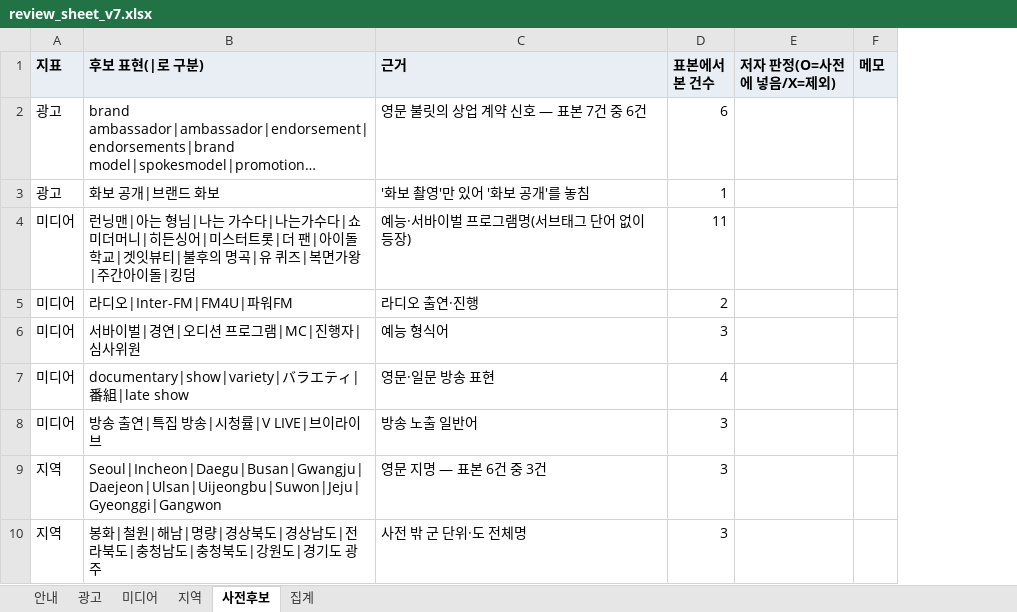
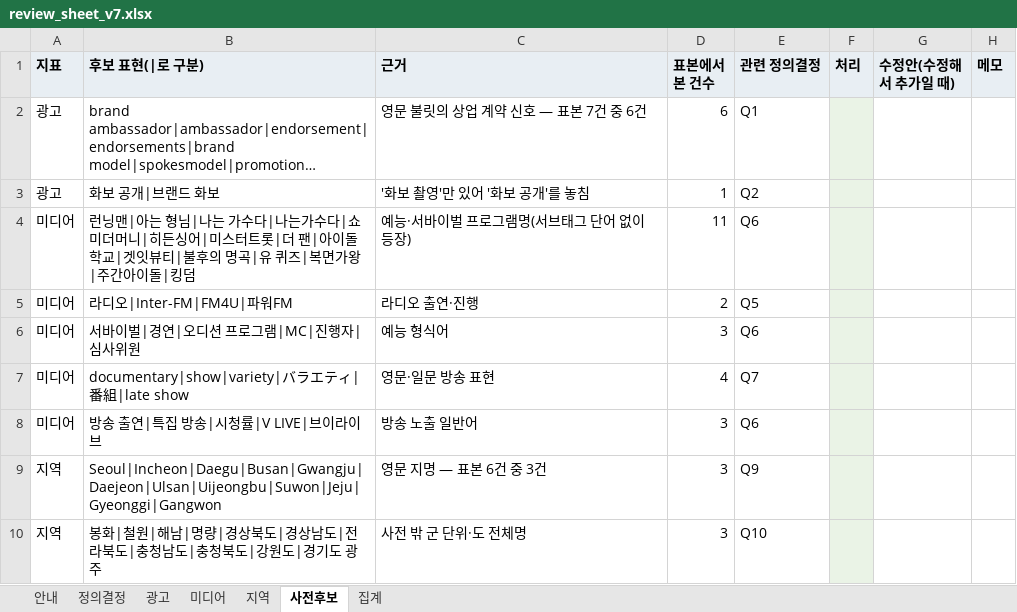
Before and after one commit to mw48795472-ai/Fandom_LDA_Model, an Excel workbook: v7_final_10020/analysis/unmatched_audit/review_sheet_v7.xlsx, sheet 사전후보, drawn as a sheet; long unchanged cells end in …; values as stored, in another font and other column widths than the file's, no borders; removed rows and columns are numbered as before the commit, all else as after; the diff names each change by its address in the sheet, - before the commit and + after, or states it on an @@ line.

```diff
--- a/v7_final_10020/analysis/unmatched_audit/review_sheet_v7.xlsx (sheet 사전후보)
+++ b/v7_final_10020/analysis/unmatched_audit/review_sheet_v7.xlsx (sheet 사전후보)
+sheet tab: 정의결정
-column E (저자 판정(O=사전에 넣음/X=제외)), empty
+column E (관련 정의결정), rows 2-10: Q1 | Q2 | Q6 | Q5 | Q6 | Q7 | Q6 | Q9 | Q10
+column F (처리), empty
+column G (수정안(수정해서 추가일 때)), empty
```
Also changed, not shown: sheet 집계, sheet 안내, sheet 지역, sheet 광고, sheet 미디어, 4 other files.
